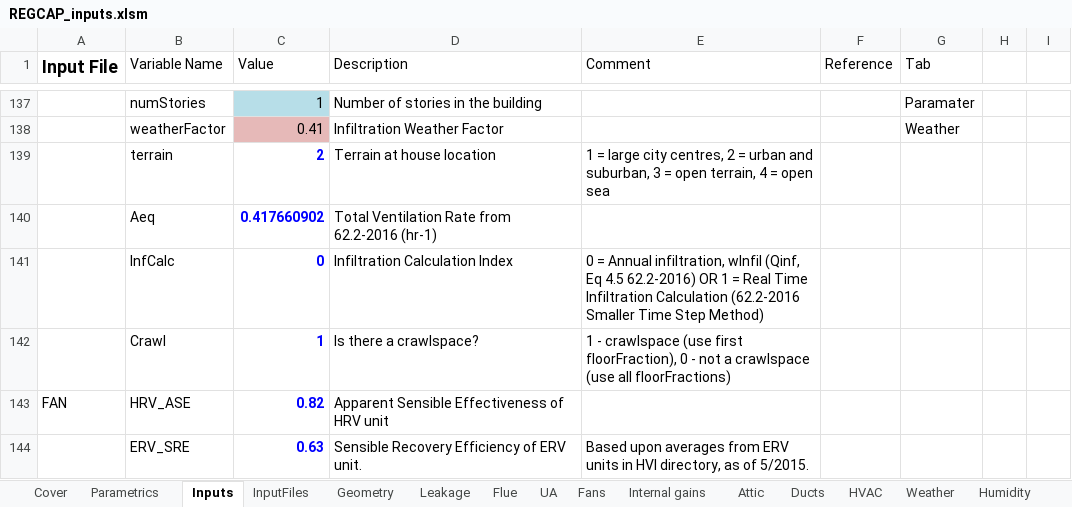
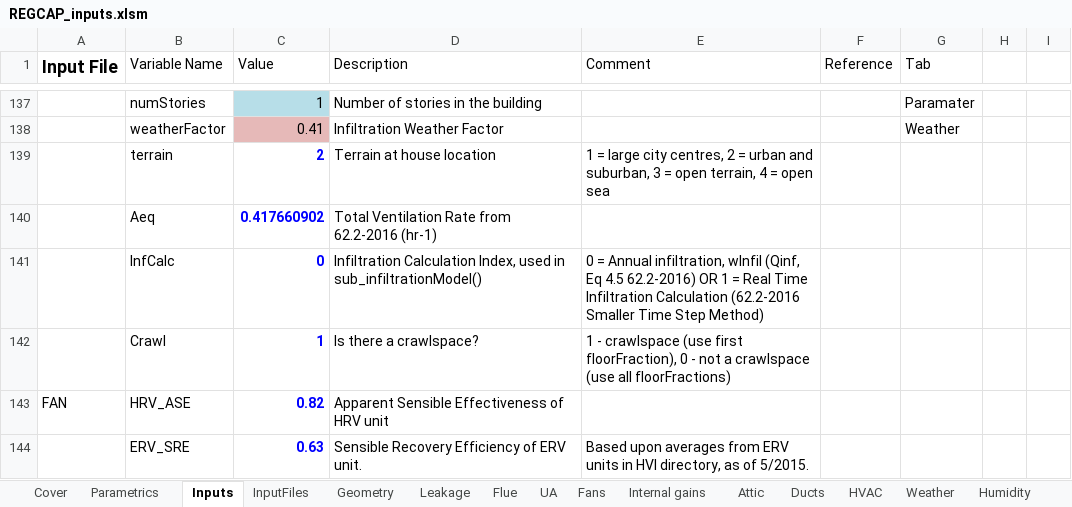
Before and after one commit to btus/regcap, an Excel workbook: REGCAP_inputs.xlsm, sheet Inputs, drawn as a sheet; only a part is shown, gaps mark what is left out; values as stored, in another font and other column widths than the file's, no borders; the diff names each change by its address in the sheet, - before the commit and + after, or states it on an @@ line.

```diff
--- a/REGCAP_inputs.xlsm (sheet Inputs)
+++ b/REGCAP_inputs.xlsm (sheet Inputs)
-D141 (Description): Infiltration Calculation Index
+D141 (Description): Infiltration Calculation Index, used in sub_infiltrationModel()
```
Also changed, not shown: 2 other files.
